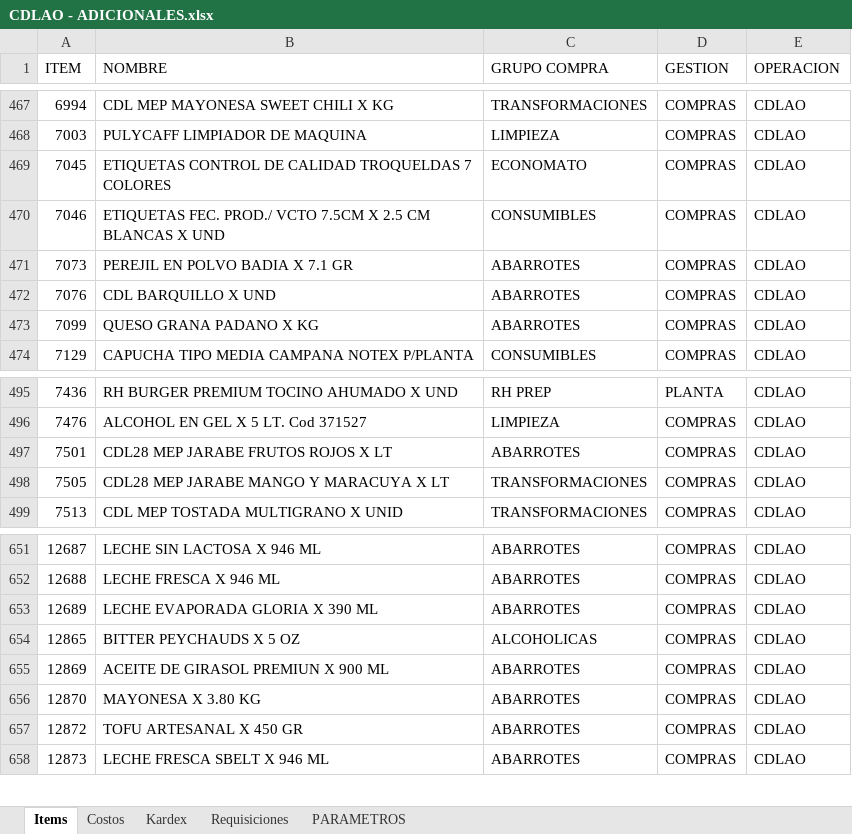
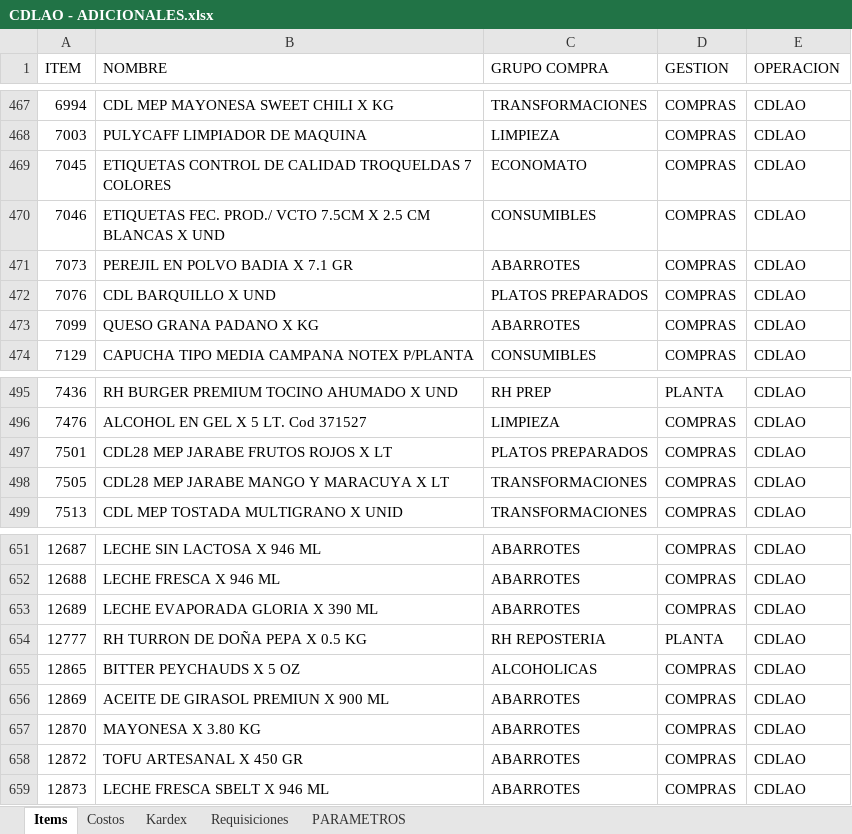
Before and after one commit to AlvaroCornejo/EBC_PEDIDOS_ADICIONALES, an Excel workbook: data/CDLAO - ADICIONALES.xlsx, sheet Items, drawn as a sheet; only a part is shown, gaps mark what is left out; values as stored, in another font and other column widths than the file's, no borders; table styles not drawn; the diff names each change by its address in the sheet, - before the commit and + after, or states it on an @@ line.

```diff
--- a/data/CDLAO - ADICIONALES.xlsx (sheet Items)
+++ b/data/CDLAO - ADICIONALES.xlsx (sheet Items)
-C472 (GRUPO COMPRA): ABARROTES
+C472 (GRUPO COMPRA): PLATOS PREPARADOS
-C497 (GRUPO COMPRA): ABARROTES
+C497 (GRUPO COMPRA): PLATOS PREPARADOS
+row 654: 12777 | RH TURRON DE DOÑA PEPA X 0.5 KG | RH REPOSTERIA | PLANTA | CDLAO
```
Also changed, not shown: sheet Kardex, sheet Costos, sheet PARAMETROS, data/AASI - ADICIONALES.xlsx, data/CDL28 - ADICIONALES.xlsx, 8 other files.
